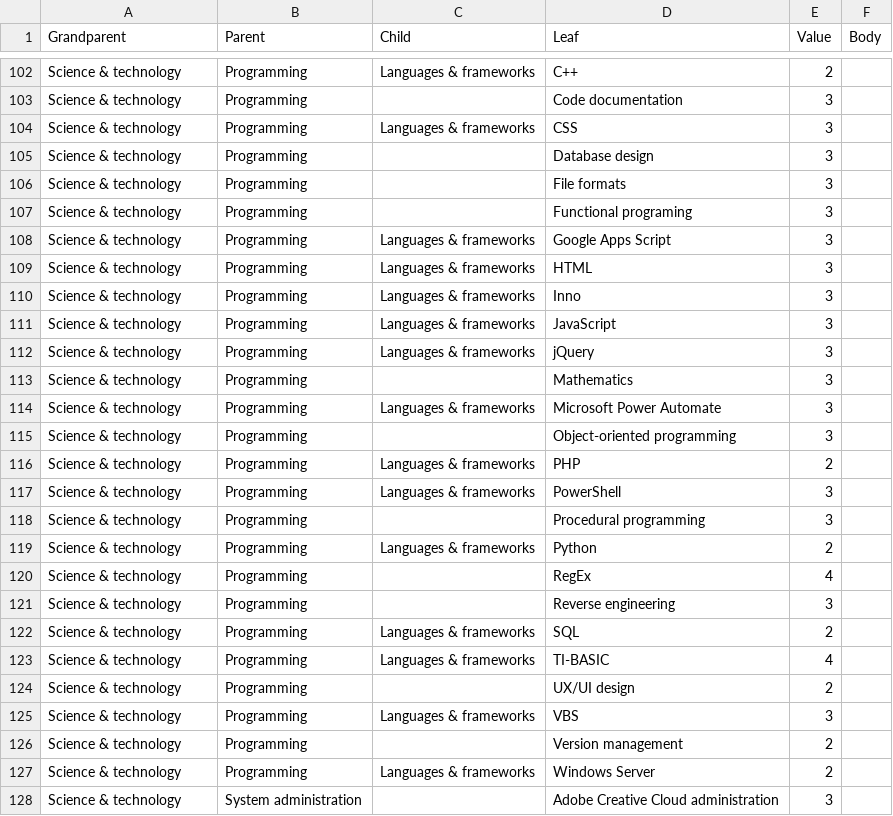
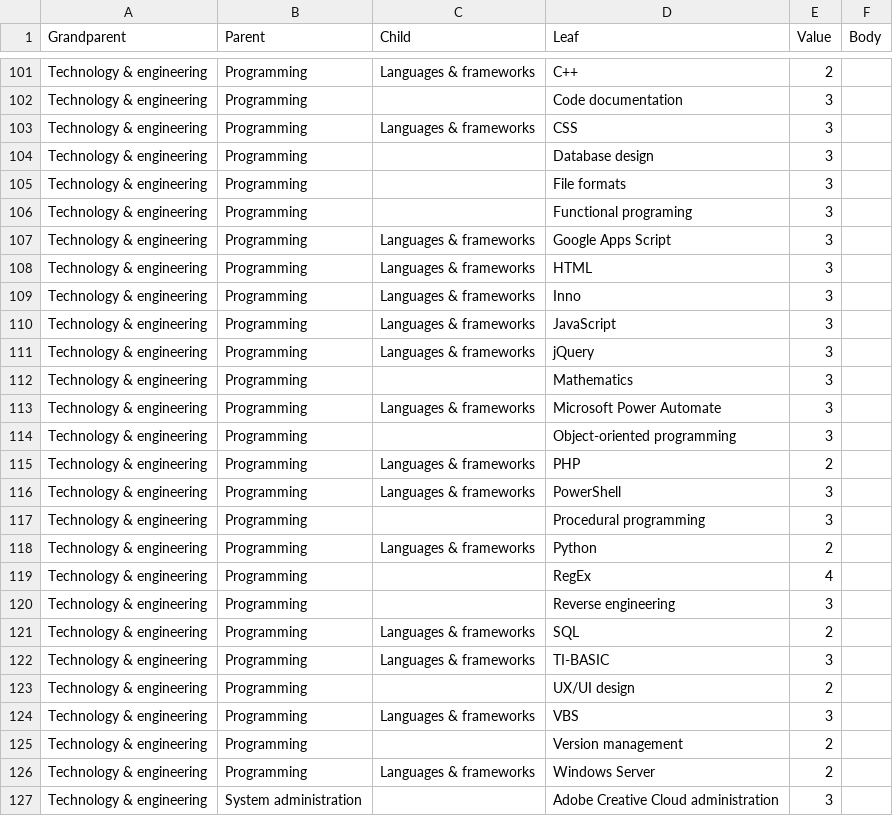
Before and after one commit to nnebeel/nnebeel.github.io, a CSV file: skills.csv, drawn as a sheet; only a part is shown, gaps mark what is left out; addresses are those after the commit; the diff covers the shown part only; the diff names each change by its address in the sheet, - before the commit and + after, or states it on an @@ line.

```diff
--- a/skills.csv
+++ b/skills.csv
-A101:A127 (Grandparent): Science & technology
+A101:A127 (Grandparent): Technology & engineering
-E122 (Value): 4
+E122 (Value): 3
```
Also changed, not shown: 2 added rows, 3 removed rows and 90 edited cells elsewhere in this file, 1 other file.
